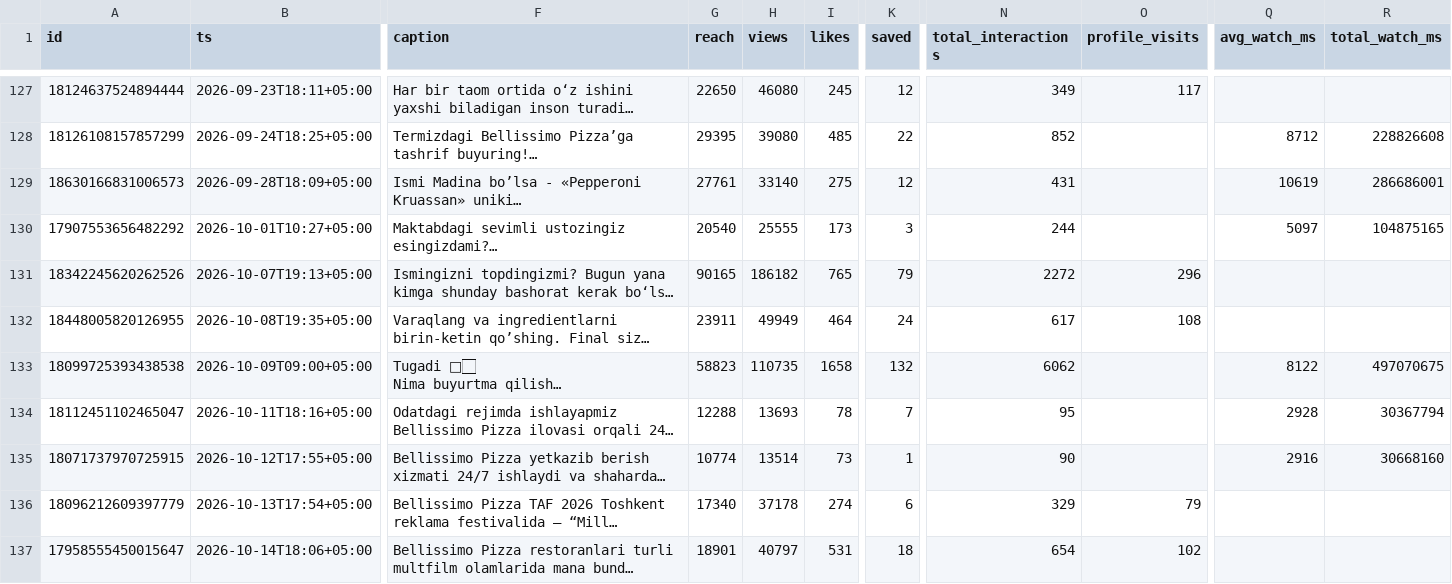
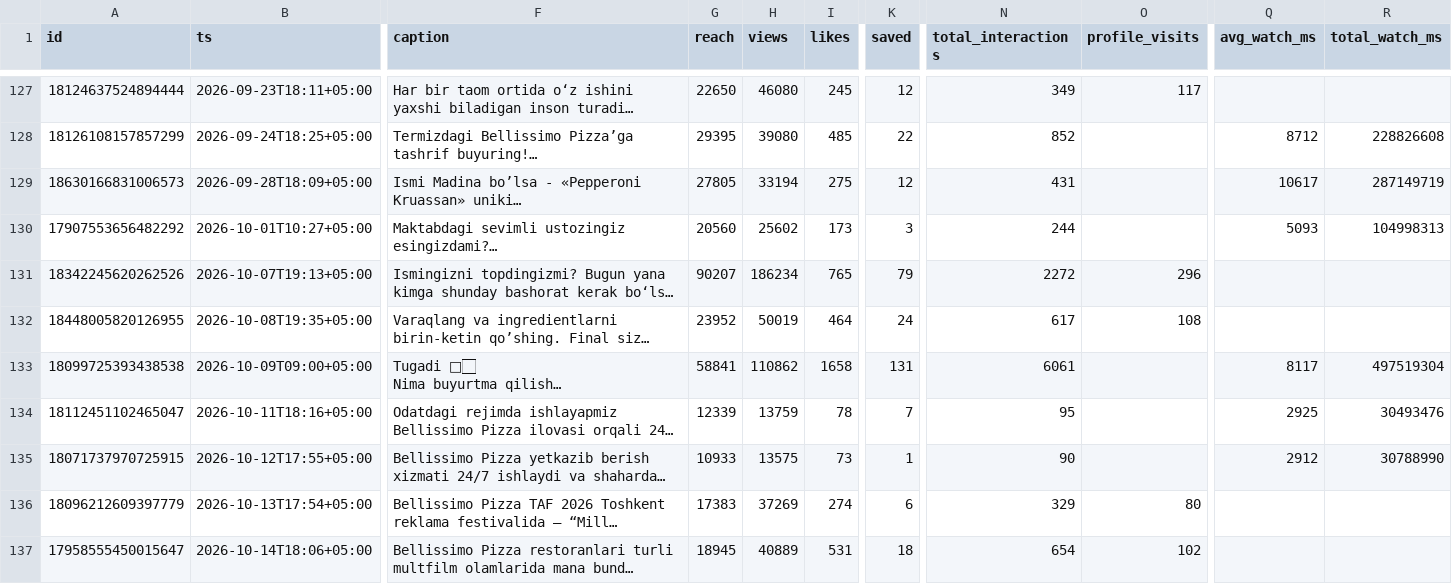
Before and after one commit to timkacloud-blip/bellissimo-instagram, a CSV file: data/media.csv, drawn as a sheet; only a part is shown, gaps mark what is left out; long unchanged cells end in …; the diff covers the shown part only; the diff names each change by its address in the sheet, - before the commit and + after, or states it on an @@ line.

```diff
--- a/data/media.csv
+++ b/data/media.csv
-G129 (reach): 27761
+G129 (reach): 27805
-H129 (views): 33140
+H129 (views): 33194
-Q129 (avg_watch_ms): 10619
+Q129 (avg_watch_ms): 10617
-R129 (total_watch_ms): 286686001
+R129 (total_watch_ms): 287149719
-G130 (reach): 20540
+G130 (reach): 20560
-H130 (views): 25555
+H130 (views): 25602
-Q130 (avg_watch_ms): 5097
+Q130 (avg_watch_ms): 5093
-R130 (total_watch_ms): 104875165
+R130 (total_watch_ms): 104998313
-G131 (reach): 90165
+G131 (reach): 90207
-H131 (views): 186182
+H131 (views): 186234
-G132 (reach): 23911
+G132 (reach): 23952
-H132 (views): 49949
+H132 (views): 50019
-G133 (reach): 58823
+G133 (reach): 58841
-H133 (views): 110735
+H133 (views): 110862
-K133 (saved): 132
+K133 (saved): 131
-N133 (total_interactions): 6062
+N133 (total_interactions): 6061
-Q133 (avg_watch_ms): 8122
+Q133 (avg_watch_ms): 8117
-R133 (total_watch_ms): 497070675
+R133 (total_watch_ms): 497519304
-G134 (reach): 12288
+G134 (reach): 12339
-H134 (views): 13693
+H134 (views): 13759
-Q134 (avg_watch_ms): 2928
+Q134 (avg_watch_ms): 2925
-R134 (total_watch_ms): 30367794
+R134 (total_watch_ms): 30493476
-G135 (reach): 10774
+G135 (reach): 10933
-H135 (views): 13514
+H135 (views): 13575
-Q135 (avg_watch_ms): 2916
+Q135 (avg_watch_ms): 2912
-R135 (total_watch_ms): 30668160
+R135 (total_watch_ms): 30788990
-G136 (reach): 17340
+G136 (reach): 17383
-H136 (views): 37178
+H136 (views): 37269
-O136 (profile_visits): 79
+O136 (profile_visits): 80
-G137 (reach): 18901
+G137 (reach): 18945
-H137 (views): 40797
+H137 (views): 40889
```
Also changed, not shown: 1 added row and 93 edited cells elsewhere in this file, data/account_daily.csv, data/comp_media.csv, 18 other files.
